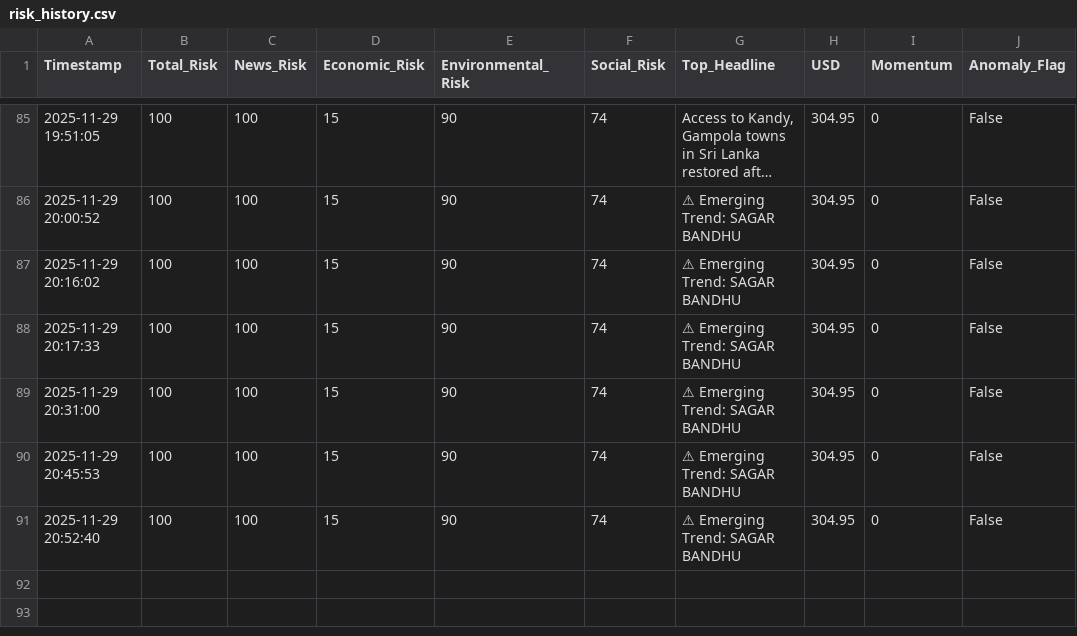
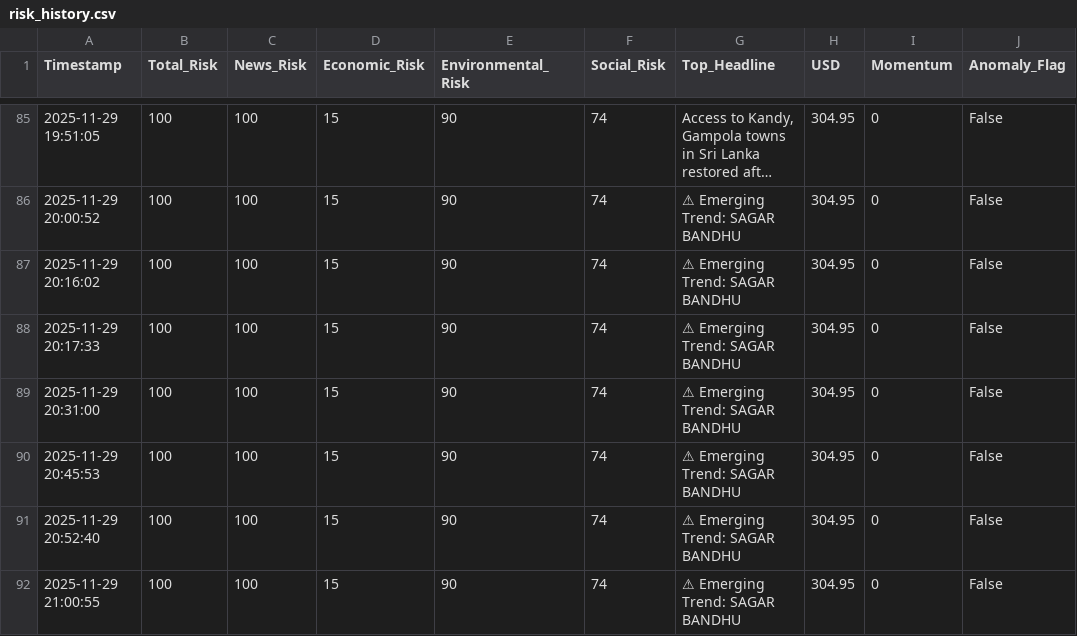
Before and after one commit to usmaanimran/vita_lk, a CSV file: data/risk_history.csv, drawn as a sheet; only a part is shown, gaps mark what is left out; long unchanged cells end in …; the diff names each change by its address in the sheet, - before the commit and + after, or states it on an @@ line.

Commit message:
DATA UPDATE: Sat Nov 29 21:00:56 +0530 2025

```diff
--- a/data/risk_history.csv
+++ b/data/risk_history.csv
+row 92: 2025-11-29 21:00:55 | 100 | 100 | 15 | 90 | 74 | ⚠ Emerging Trend: SAGAR BANDHU | 304.95 | 0 | False
```
Also changed, not shown: data/daily_news_scan.csv, 1 other file.
